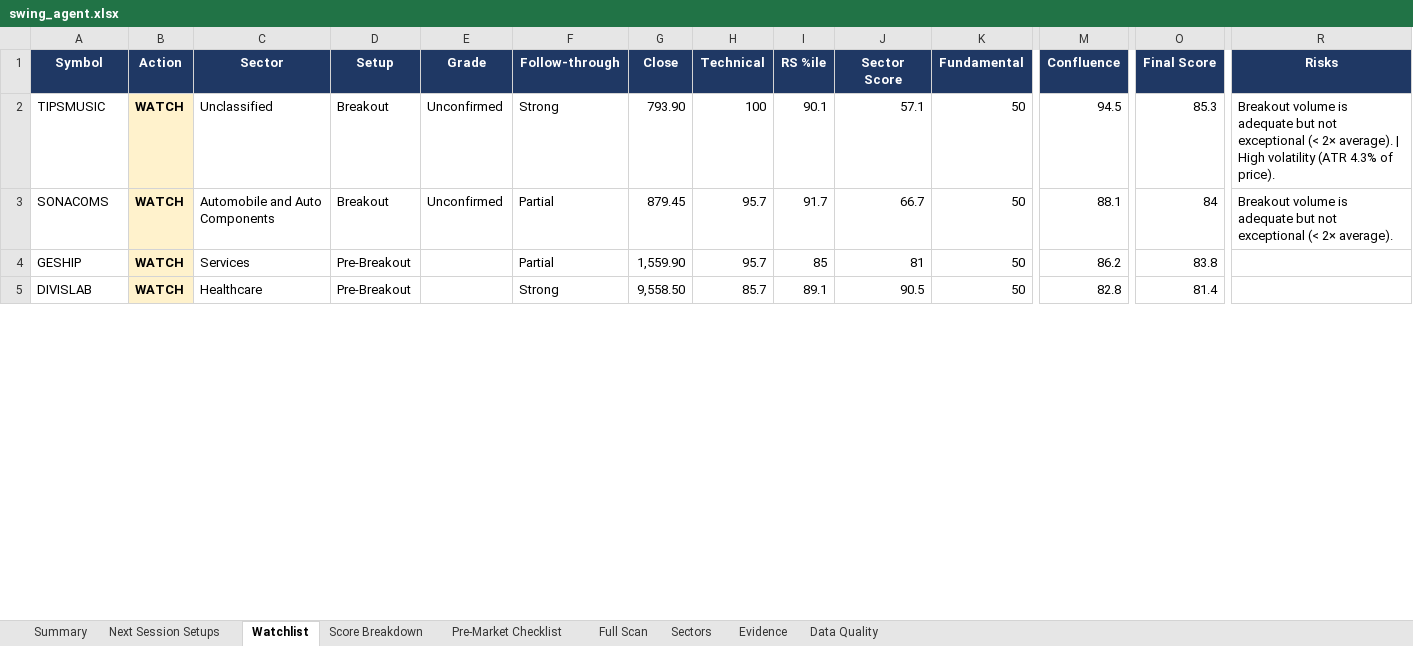
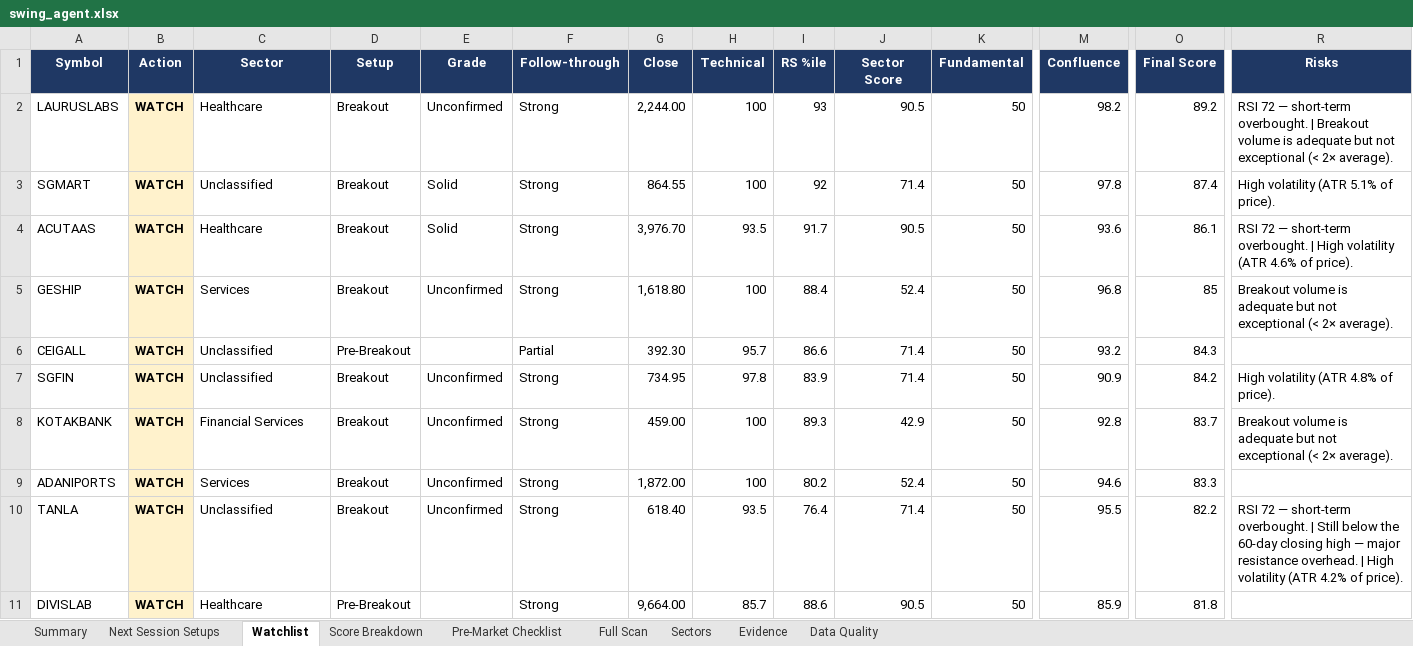
Before and after one commit to KGR1516/Srikanth-swing-trade-agent-fullnse-, an Excel workbook: data/output/swing_agent.xlsx, sheet Watchlist, drawn as a sheet; only a part is shown, gaps mark what is left out; values as stored, in another font and other column widths than the file's, no borders; conditional formats not drawn; removed rows and columns are numbered as before the commit, all else as after; rows hold the shown columns only; the diff covers the shown part only; the diff names each change by its address in the sheet, - before the commit and + after, or states it on an @@ line.

```diff
--- a/data/output/swing_agent.xlsx (sheet Watchlist)
+++ b/data/output/swing_agent.xlsx (sheet Watchlist)
-A2 (Symbol): TIPSMUSIC
+A2 (Symbol): LAURUSLABS
-C2 (Sector): Unclassified
+C2 (Sector): Healthcare
-G2 (Close): 793.90
+G2 (Close): 2,244.00
-I2 (RS %ile): 90.1
+I2 (RS %ile): 93
-J2 (Sector Score): 57.1
+J2 (Sector Score): 90.5
-M2 (Confluence): 94.5
+M2 (Confluence): 98.2
-O2 (Final Score): 85.3
+O2 (Final Score): 89.2
-R2 (Risks): Breakout volume is adequate but not exceptional (< 2× average). | High volatility (ATR 4.3% of price).
+R2 (Risks): RSI 72 — short-term overbought. | Breakout volume is adequate but not exceptional (< 2× average).
-row 3: SONACOMS | WATCH | Automobile and Auto Components | Breakout | Unconfirmed | Partial | 879.45 | 95.7 | 91.7 | 66.7 | 50 | 88.1 | 84 | Breakout volume is adequate but not exceptional (< 2× average).
+row 3: SGMART | WATCH | Unclassified | Breakout | Solid | Strong | 864.55 | 100 | 92 | 71.4 | 50 | 97.8 | 87.4 | High volatility (ATR 5.1% of price).
+row 4: ACUTAAS | WATCH | Healthcare | Breakout | Solid | Strong | 3,976.70 | 93.5 | 91.7 | 90.5 | 50 | 93.6 | 86.1 | RSI 72 — short-term overbought. | High volatility (ATR 4.6% of price).
-D5 (Setup): Pre-Breakout
+D5 (Setup): Breakout
-E5 (Grade): (empty)
+E5 (Grade): Unconfirmed
-F5 (Follow-through): Partial
+F5 (Follow-through): Strong
-G5 (Close): 1,559.90
+G5 (Close): 1,618.80
-H5 (Technical): 95.7
+H5 (Technical): 100
-I5 (RS %ile): 85
+I5 (RS %ile): 88.4
-J5 (Sector Score): 81
+J5 (Sector Score): 52.4
-M5 (Confluence): 86.2
+M5 (Confluence): 96.8
-O5 (Final Score): 83.8
+O5 (Final Score): 85
-R5 (Risks): (empty)
+R5 (Risks): Breakout volume is adequate but not exceptional (< 2× average).
+row 6: CEIGALL | WATCH | Unclassified | Pre-Breakout |  | Partial | 392.30 | 95.7 | 86.6 | 71.4 | 50 | 93.2 | 84.3
+row 7: SGFIN | WATCH | Unclassified | Breakout | Unconfirmed | Strong | 734.95 | 97.8 | 83.9 | 71.4 | 50 | 90.9 | 84.2 | High volatility (ATR 4.8% of price).
+row 8: KOTAKBANK | WATCH | Financial Services | Breakout | Unconfirmed | Strong | 459.00 | 100 | 89.3 | 42.9 | 50 | 92.8 | 83.7 | Breakout volume is adequate but not exceptional (< 2× average).
+row 9: ADANIPORTS | WATCH | Services | Breakout | Unconfirmed | Strong | 1,872.00 | 100 | 80.2 | 52.4 | 50 | 94.6 | 83.3
+row 10: TANLA | WATCH | Unclassified | Breakout | Unconfirmed | Strong | 618.40 | 93.5 | 76.4 | 71.4 | 50 | 95.5 | 82.2 | RSI 72 — short-term overbought. | Still below the 60-day closing high — major resistance overhead. | High volatility (ATR 4.2% of price).
-G11 (Close): 9,558.50
+G11 (Close): 9,664.00
-I11 (RS %ile): 89.1
+I11 (RS %ile): 88.6
-M11 (Confluence): 82.8
+M11 (Confluence): 85.9
-O11 (Final Score): 81.4
+O11 (Final Score): 81.8
```
Also changed, not shown: 6 added rows, 12 removed rows and 61 edited cells elsewhere in this sheet, sheet Full Scan, sheet Evidence, sheet Data Quality, sheet Score Breakdown, sheet Sectors, sheet Summary, 4 other files.
